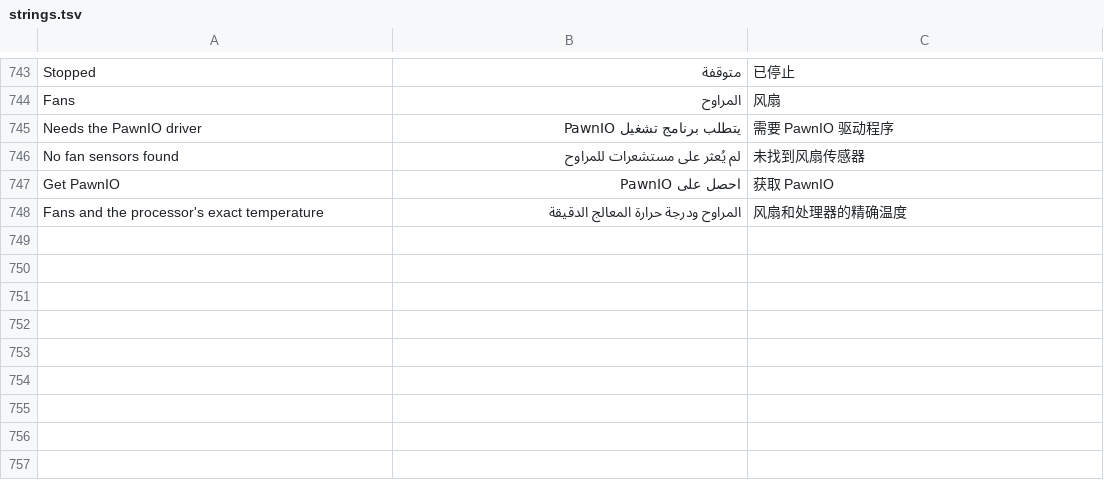
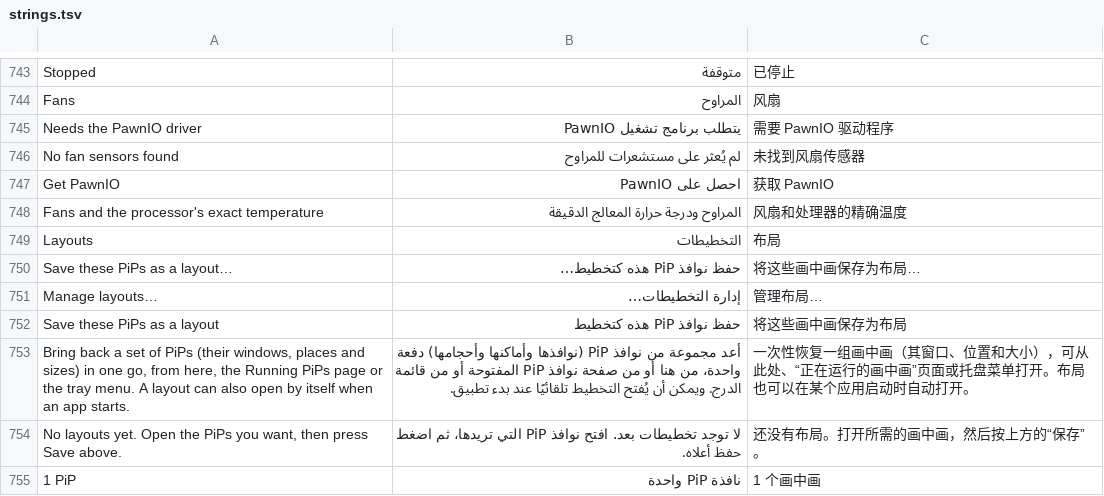
Before and after one commit to NauticalNoodles/PiP-Studio, a TSV file: strings.tsv, drawn as a sheet; only a part is shown, gaps mark what is left out; the diff covers the shown part only; the diff names each change by its address in the sheet, - before the commit and + after, or states it on an @@ line.

```diff
--- a/strings.tsv
+++ b/strings.tsv
+row 749: Layouts | التخطيطات | 布局
+row 750: Save these PiPs as a layout… | حفظ نوافذ PiP هذه كتخطيط… | 将这些画中画保存为布局…
+row 751: Manage layouts… | إدارة التخطيطات… | 管理布局…
+row 752: Save these PiPs as a layout | حفظ نوافذ PiP هذه كتخطيط | 将这些画中画保存为布局
+row 753: Bring back a set of PiPs (their windows, places and sizes) in one go, from here, the Running PiPs page or the tray menu. A layout can also open by itself when an app starts. | أعد مجموعة من نوافذ PiP (نوافذها وأماكنها وأحجامها) دفعة واحدة، من هنا أو من صفحة نوافذ PiP المفتوحة أو من قائمة الدرج. ويمكن أن يُفتح التخطيط تلقائيًا عند بدء تطبيق. | 一次性恢复一组画中画（其窗口、位置和大小），可从此处、“正在运行的画中画”页面或托盘菜单打开。布局也可以在某个应用启动时自动打开。
+row 754: No layouts yet. Open the PiPs you want, then press Save above. | لا توجد تخطيطات بعد. افتح نوافذ PiP التي تريدها، ثم اضغط حفظ أعلاه. | 还没有布局。打开所需的画中画，然后按上方的“保存”。
+row 755: 1 PiP | نافذة PiP واحدة | 1 个画中画
```
Also changed, not shown: 20 added rows elsewhere in this file, lang/de.tsv, lang/es.tsv, 8 other files.
